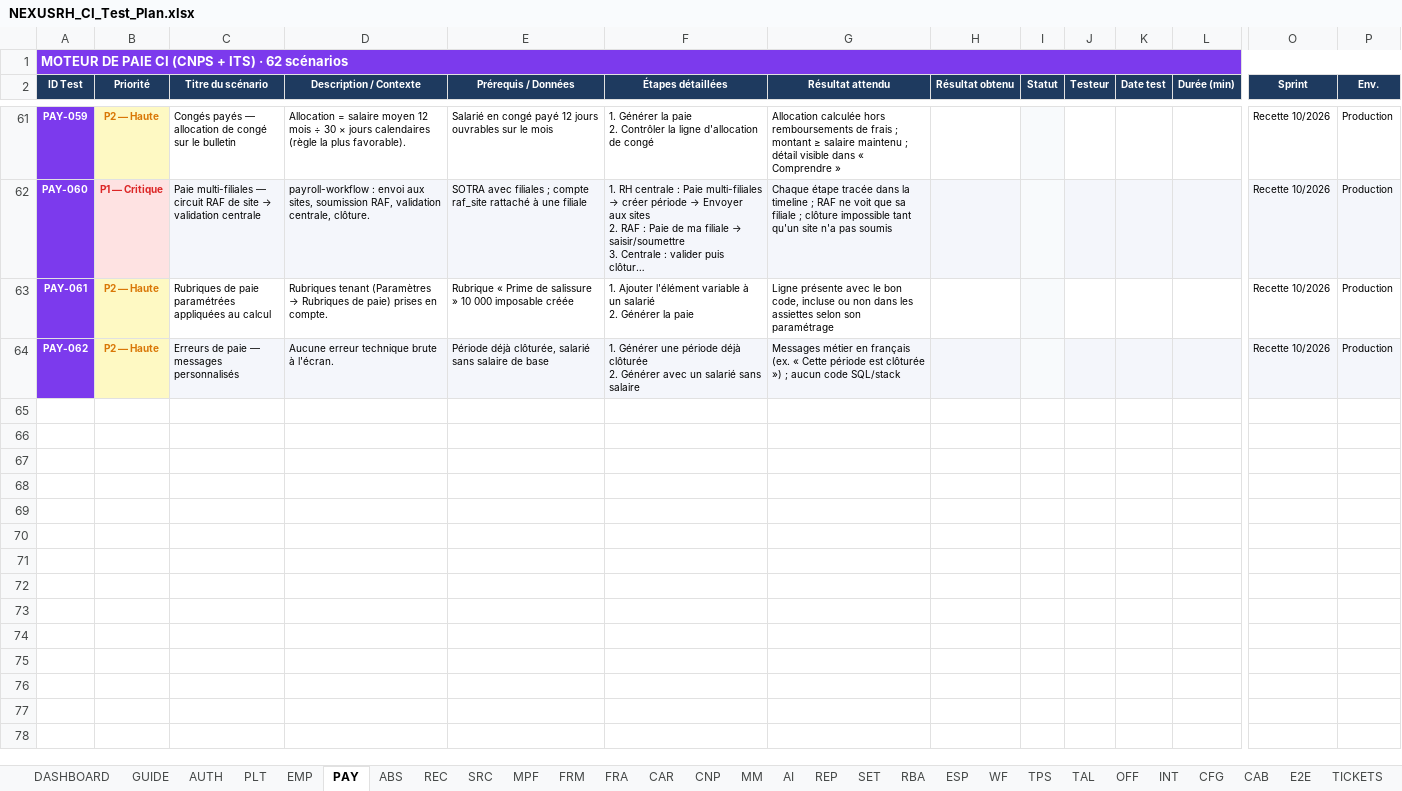
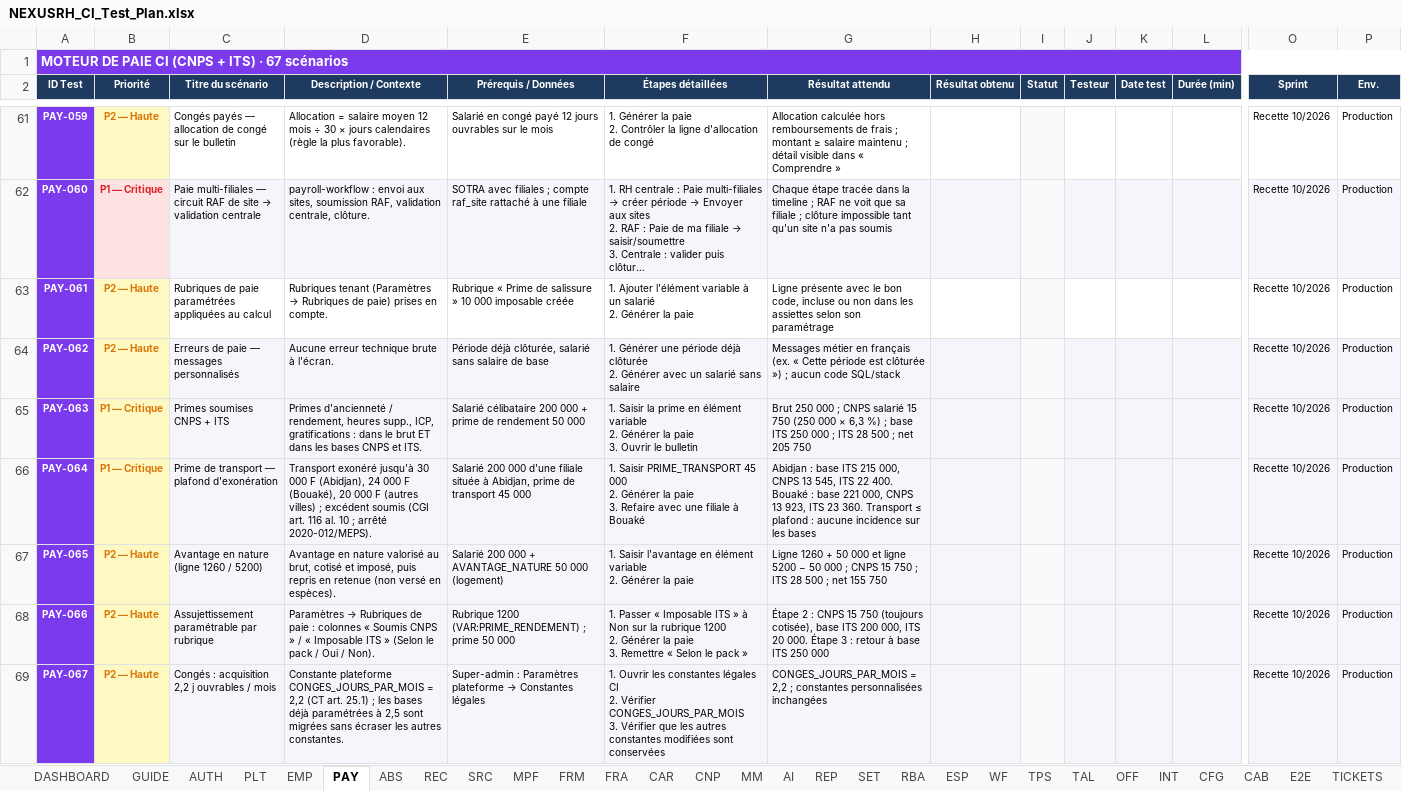
Before and after one commit to Couldevlop/nexusrh, an Excel workbook: NEXUSRH_CI_Test_Plan.xlsx, sheet PAY, drawn as a sheet; only a part is shown, gaps mark what is left out; long unchanged cells end in …; values as stored, in another font and other column widths than the file's, no borders; conditional formats not drawn; rows hold the shown columns only; ↵ is a line break in a cell; the diff names each change by its address in the sheet, - before the commit and + after, or states it on an @@ line.

Commit message:
docs(recette): cahier de tests étendu à toutes les fonctionnalités (487 scénarios)

```diff
--- a/NEXUSRH_CI_Test_Plan.xlsx (sheet PAY)
+++ b/NEXUSRH_CI_Test_Plan.xlsx (sheet PAY)
-A1 (ID Test): MOTEUR DE PAIE CI (CNPS + ITS) · 62 scénarios
+A1 (ID Test): MOTEUR DE PAIE CI (CNPS + ITS) · 67 scénarios
+row 65: PAY-063 | P1 — Critique | Primes soumises CNPS + ITS | Primes d'ancienneté / rendement, heures supp., ICP, gratifications : dans le brut ET dans les bases CNPS et ITS. | Salarié célibataire 200 000 + prime de rendement 50 000 | 1. Saisir la prime en élément variable ↵ 2. Générer la paie ↵ 3. Ouvrir le bulletin | Brut 250 000 ; CNPS salarié 15 750 (250 000 × 6,3 %) ; base ITS 250 000 ; ITS 28 500 ; net 205 750 |  |  |  |  |  | Recette 10/2026 | Production
+row 66: PAY-064 | P1 — Critique | Prime de transport — plafond d'exonération | Transport exonéré jusqu'à 30 000 F (Abidjan), 24 000 F (Bouaké), 20 000 F (autres villes) ; excédent soumis (CGI art. 116 al. 10 ; arrêté 2020-012/MEPS). | Salarié 200 000 d'une filiale située à Abidjan, prime de transport 45 000 | 1. Saisir PRIME_TRANSPORT 45 000 ↵ 2. Générer la paie ↵ 3. Refaire avec une filiale à Bouaké | Abidjan : base ITS 215 000, CNPS 13 545, ITS 22 400. Bouaké : base 221 000, CNPS 13 923, ITS 23 360. Transport ≤ plafond : aucune incidence sur les bases |  |  |  |  |  | Recette 10/2026 | Production
+row 67: PAY-065 | P2 — Haute | Avantage en nature (ligne 1260 / 5200) | Avantage en nature valorisé au brut, cotisé et imposé, puis repris en retenue (non versé en espèces). | Salarié 200 000 + AVANTAGE_NATURE 50 000 (logement) | 1. Saisir l'avantage en élément variable ↵ 2. Générer la paie | Ligne 1260 + 50 000 et ligne 5200 − 50 000 ; CNPS 15 750 ; ITS 28 500 ; net 155 750 |  |  |  |  |  | Recette 10/2026 | Production
+row 68: PAY-066 | P2 — Haute | Assujettissement paramétrable par rubrique | Paramètres → Rubriques de paie : colonnes « Soumis CNPS » / « Imposable ITS » (Selon le pack / Oui / Non). | Rubrique 1200 (VAR:PRIME_RENDEMENT) ; prime 50 000 | 1. Passer « Imposable ITS » à Non sur la rubrique 1200 ↵ 2. Générer la paie ↵ 3. Remettre « Selon le pack » | Étape 2 : CNPS 15 750 (toujours cotisée), base ITS 200 000, ITS 20 000. Étape 3 : retour à base ITS 250 000 |  |  |  |  |  | Recette 10/2026 | Production
+row 69: PAY-067 | P2 — Haute | Congés : acquisition 2,2 j ouvrables / mois | Constante plateforme CONGES_JOURS_PAR_MOIS = 2,2 (CT art. 25.1) ; les bases déjà paramétrées à 2,5 sont migrées sans écraser les autres constantes. | Super-admin : Paramètres plateforme → Constantes légales | 1. Ouvrir les constantes légales CI ↵ 2. Vérifier CONGES_JOURS_PAR_MOIS ↵ 3. Vérifier que les autres constantes modifiées sont conservées | CONGES_JOURS_PAR_MOIS = 2,2 ; constantes personnalisées inchangées |  |  |  |  |  | Recette 10/2026 | Production
```
Also changed, not shown: sheet ABS, charts or pictures, 1 other file.
